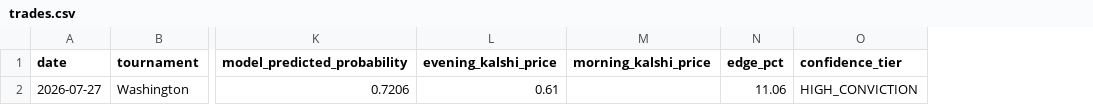
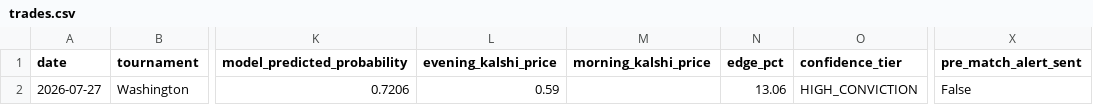
Before and after one commit to keenaneizy/tennis-kalshi-bot, a CSV file: data/trades.csv, drawn as a sheet; only a part is shown, gaps mark what is left out; the diff names each change by its address in the sheet, - before the commit and + after, or states it on an @@ line.

```diff
--- a/data/trades.csv
+++ b/data/trades.csv
+column X (pre_match_alert_sent), row 2: False
-L2 (evening_kalshi_price): 0.61
+L2 (evening_kalshi_price): 0.59
-N2 (edge_pct): 11.06
+N2 (edge_pct): 13.06
```
Also changed, not shown: 3 other files.
